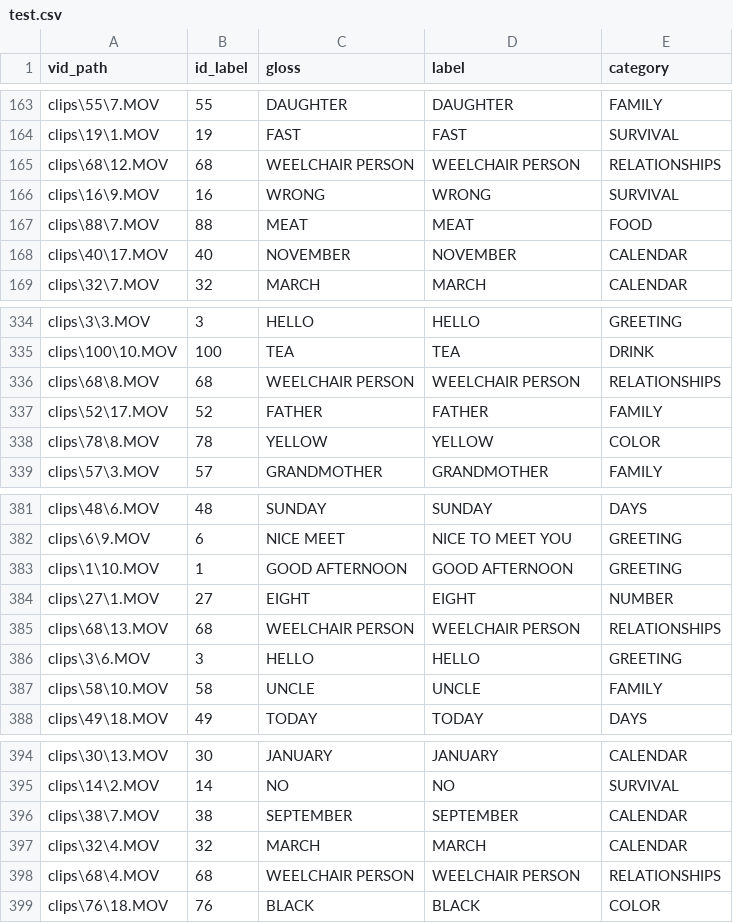
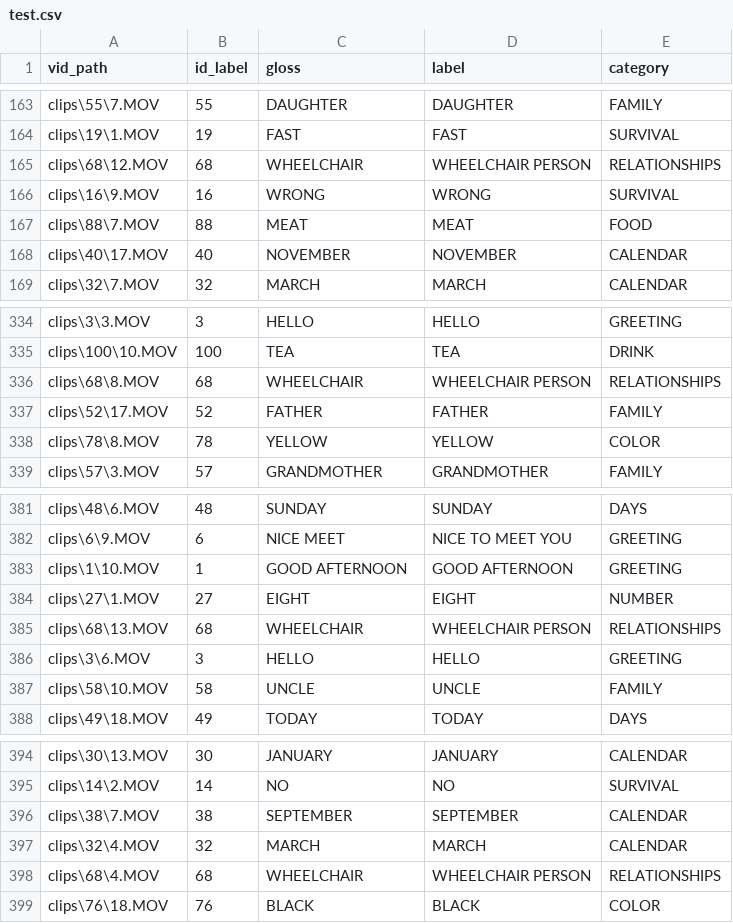
Before and after one commit to JarrettTo/TinyFSL, a CSV file: fsl-105/test.csv, drawn as a sheet; only a part is shown, gaps mark what is left out.

```diff
--- a/fsl-105/test.csv
+++ b/fsl-105/test.csv
@@ -164,3 +164,3 @@ clips\55\7.MOV,55,DAUGHTER,DAUGHTER,FAMILY
 clips\19\1.MOV,19,FAST,FAST,SURVIVAL
-clips\68\12.MOV,68,WEELCHAIR PERSON,WEELCHAIR PERSON,RELATIONSHIPS
+clips\68\12.MOV,68,WHEELCHAIR,WHEELCHAIR PERSON,RELATIONSHIPS
 clips\16\9.MOV,16,WRONG,WRONG,SURVIVAL
@@ -335,3 +335,3 @@ clips\3\3.MOV,3,HELLO,HELLO,GREETING
 clips\100\10.MOV,100,TEA,TEA,DRINK
-clips\68\8.MOV,68,WEELCHAIR PERSON,WEELCHAIR PERSON,RELATIONSHIPS
+clips\68\8.MOV,68,WHEELCHAIR,WHEELCHAIR PERSON,RELATIONSHIPS
 clips\52\17.MOV,52,FATHER,FATHER,FAMILY
@@ -384,3 +384,3 @@ clips\1\10.MOV,1,GOOD AFTERNOON,GOOD AFTERNOON,GREETING
 clips\27\1.MOV,27,EIGHT,EIGHT,NUMBER
-clips\68\13.MOV,68,WEELCHAIR PERSON,WEELCHAIR PERSON,RELATIONSHIPS
+clips\68\13.MOV,68,WHEELCHAIR,WHEELCHAIR PERSON,RELATIONSHIPS
 clips\3\6.MOV,3,HELLO,HELLO,GREETING
@@ -397,3 +397,3 @@ clips\38\7.MOV,38,SEPTEMBER,SEPTEMBER,CALENDAR
 clips\32\4.MOV,32,MARCH,MARCH,CALENDAR
-clips\68\4.MOV,68,WEELCHAIR PERSON,WEELCHAIR PERSON,RELATIONSHIPS
+clips\68\4.MOV,68,WHEELCHAIR,WHEELCHAIR PERSON,RELATIONSHIPS
 clips\76\18.MOV,76,BLACK,BLACK,COLOR
```
Also changed, not shown: fsl-105/labels.csv, fsl-105/train.csv.
